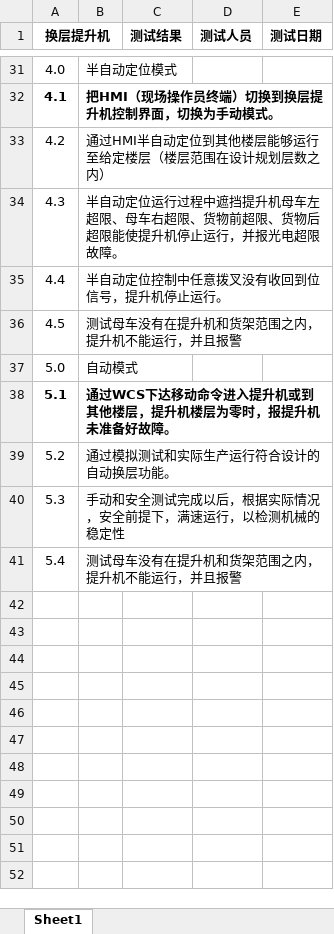
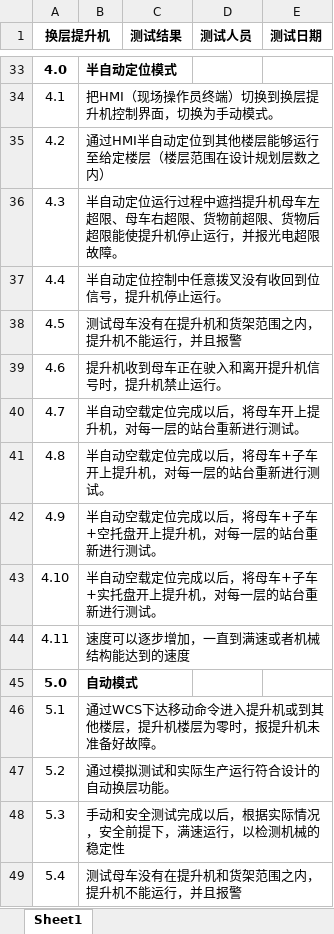
Before and after one commit to Caojinqian/TestDoc, an Excel workbook: 180128_换层提升机测试V1.1.xlsx, sheet Sheet1, drawn as a sheet; only a part is shown, gaps mark what is left out; values as stored, in another font and other column widths than the file's, no borders; charts and pictures not drawn; addresses are those after the commit; the diff covers the shown part only; the diff names each change by its address in the sheet, - before the commit and + after, or states it on an @@ line.

```diff
--- a/180128_换层提升机测试V1.1.xlsx (sheet Sheet1)
+++ b/180128_换层提升机测试V1.1.xlsx (sheet Sheet1)
-A33:B33 bold: off
+A33:B33 bold: on
-A34:B34 bold: on
+A34:B34 bold: off
+row 39: 4.6 | 提升机收到母车正在驶入和离开提升机信号时，提升机禁止运行。
+row 40: 4.7 | 半自动空载定位完成以后，将母车开上提升机，对每一层的站台重新进行测试。
+row 41: 4.8 | 半自动空载定位完成以后，将母车+子车开上提升机，对每一层的站台重新进行测试。
+row 42: 4.9 | 半自动空载定位完成以后，将母车+子车+空托盘开上提升机，对每一层的站台重新进行测试。
+row 43: 4.10 | 半自动空载定位完成以后，将母车+子车+实托盘开上提升机，对每一层的站台重新进行测试。
+row 44: 4.11 | 速度可以逐步增加，一直到满速或者机械结构能达到的速度
-A45:B45 bold: off
+A45:B45 bold: on
-A46:B46 bold: on
+A46:B46 bold: off
```
Also changed, not shown: 2 added rows and cell formats elsewhere in this sheet, 180128_升降母车测试V1.1.xlsx, 180128_穿梭子车V1.1.xlsx.
